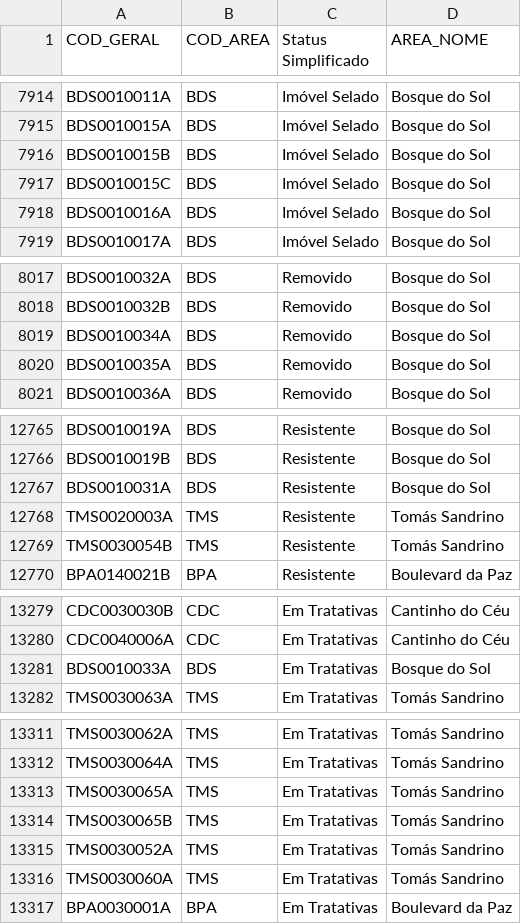
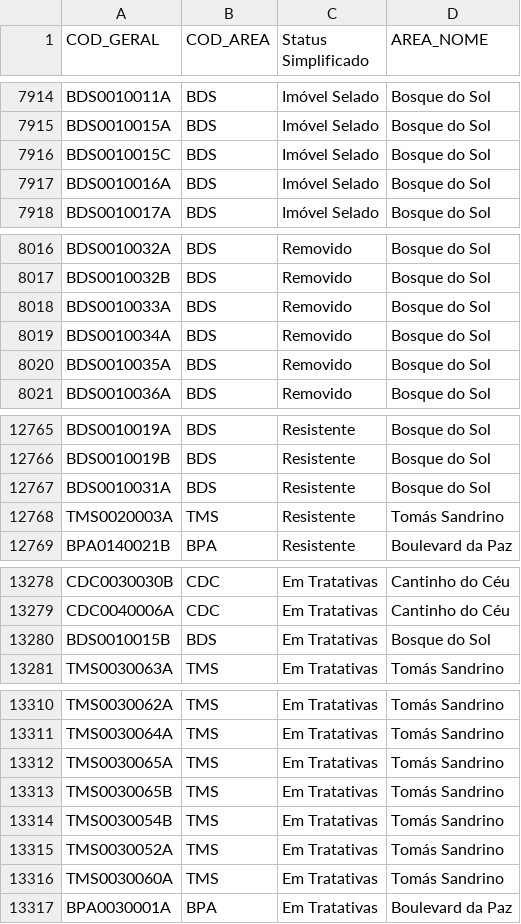
Before and after one commit to jvitorgsantos/webgisurbanistico, a CSV file: Status_Simplificado_v1.csv, drawn as a sheet; only a part is shown, gaps mark what is left out.

```diff
--- a/Status_Simplificado_v1.csv
+++ b/Status_Simplificado_v1.csv
@@ -7915,3 +7915,2 @@ BDS0010011A;BDS;Imóvel Selado;Bosque do Sol
 BDS0010015A;BDS;Imóvel Selado;Bosque do Sol
-BDS0010015B;BDS;Imóvel Selado;Bosque do Sol
 BDS0010015C;BDS;Imóvel Selado;Bosque do Sol
@@ -8018,2 +8017,3 @@ BDS0010032A;BDS;Removido;Bosque do Sol
 BDS0010032B;BDS;Removido;Bosque do Sol
+BDS0010033A;BDS;Removido;Bosque do Sol
 BDS0010034A;BDS;Removido;Bosque do Sol
@@ -12770,3 +12770,2 @@ BDS0010031A;BDS;Resistente;Bosque do Sol
 TMS0020003A;TMS;Resistente;Tomás Sandrino
-TMS0030054B;TMS;Resistente;Tomás Sandrino
 BPA0140021B;BPA;Resistente;Boulevard da Paz
@@ -13282,3 +13281,3 @@ CDC0030030B;CDC;Em Tratativas;Cantinho do Céu
 CDC0040006A;CDC;Em Tratativas;Cantinho do Céu
-BDS0010033A;BDS;Em Tratativas;Bosque do Sol
+BDS0010015B;BDS;Em Tratativas;Bosque do Sol
 TMS0030063A;TMS;Em Tratativas;Tomás Sandrino
@@ -13316,2 +13315,3 @@ TMS0030065A;TMS;Em Tratativas;Tomás Sandrino
 TMS0030065B;TMS;Em Tratativas;Tomás Sandrino
+TMS0030054B;TMS;Em Tratativas;Tomás Sandrino
 TMS0030052A;TMS;Em Tratativas;Tomás Sandrino
```
Also changed, not shown: 3 other files.
